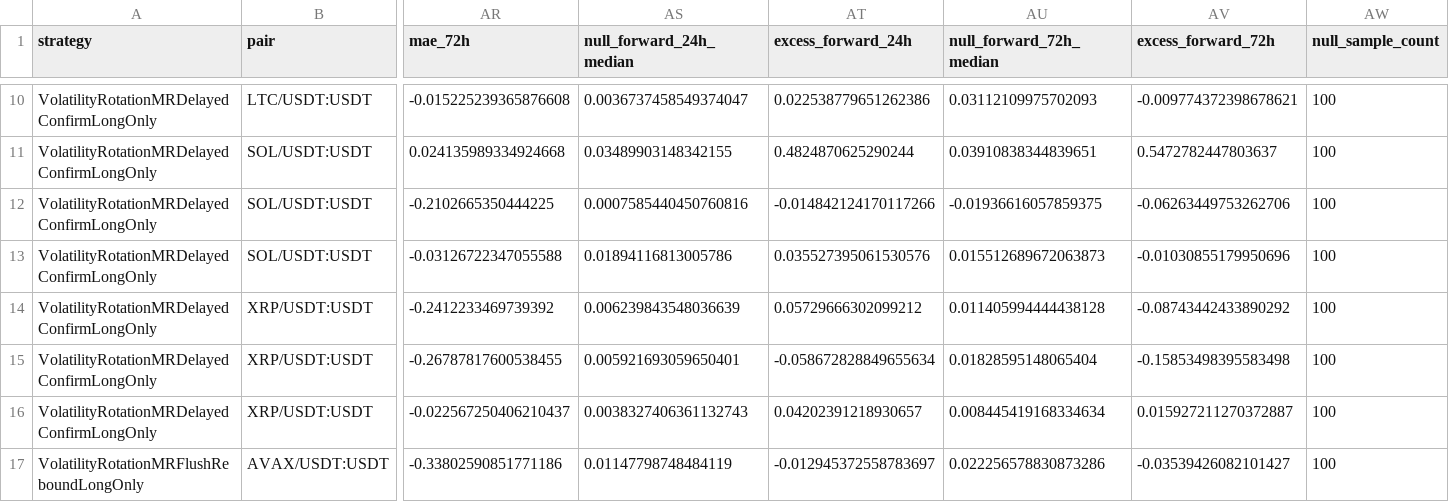
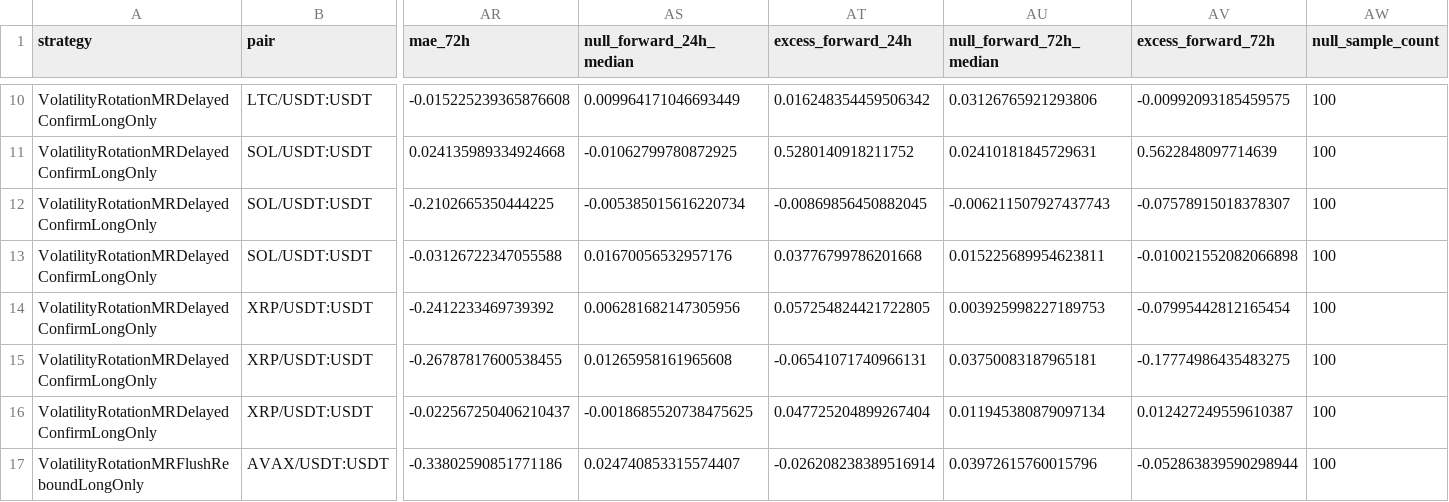
Before and after one commit to HanGuWon/algorithm_trading, a CSV file: docs/validation/analysis/major_11_flush_rebound_event_study.csv, drawn as a sheet; only a part is shown, gaps mark what is left out; the diff covers the shown part only; the diff names each change by its address in the sheet, - before the commit and + after, or states it on an @@ line.

```diff
--- a/docs/validation/analysis/major_11_flush_rebound_event_study.csv
+++ b/docs/validation/analysis/major_11_flush_rebound_event_study.csv
-AS10 (null_forward_24h_median): 0.0036737458549374047
+AS10 (null_forward_24h_median): 0.009964171046693449
-AT10 (excess_forward_24h): 0.022538779651262386
+AT10 (excess_forward_24h): 0.016248354459506342
-AU10 (null_forward_72h_median): 0.03112109975702093
+AU10 (null_forward_72h_median): 0.03126765921293806
-AV10 (excess_forward_72h): -0.009774372398678621
+AV10 (excess_forward_72h): -0.00992093185459575
-AS11 (null_forward_24h_median): 0.03489903148342155
+AS11 (null_forward_24h_median): -0.01062799780872925
-AT11 (excess_forward_24h): 0.4824870625290244
+AT11 (excess_forward_24h): 0.5280140918211752
-AU11 (null_forward_72h_median): 0.03910838344839651
+AU11 (null_forward_72h_median): 0.02410181845729631
-AV11 (excess_forward_72h): 0.5472782447803637
+AV11 (excess_forward_72h): 0.5622848097714639
-AS12 (null_forward_24h_median): 0.0007585440450760816
+AS12 (null_forward_24h_median): -0.005385015616220734
-AT12 (excess_forward_24h): -0.014842124170117266
+AT12 (excess_forward_24h): -0.00869856450882045
-AU12 (null_forward_72h_median): -0.01936616057859375
+AU12 (null_forward_72h_median): -0.006211507927437743
-AV12 (excess_forward_72h): -0.06263449753262706
+AV12 (excess_forward_72h): -0.07578915018378307
-AS13 (null_forward_24h_median): 0.01894116813005786
+AS13 (null_forward_24h_median): 0.01670056532957176
-AT13 (excess_forward_24h): 0.035527395061530576
+AT13 (excess_forward_24h): 0.03776799786201668
-AU13 (null_forward_72h_median): 0.015512689672063873
+AU13 (null_forward_72h_median): 0.015225689954623811
-AV13 (excess_forward_72h): -0.01030855179950696
+AV13 (excess_forward_72h): -0.010021552082066898
-AS14 (null_forward_24h_median): 0.006239843548036639
+AS14 (null_forward_24h_median): 0.006281682147305956
-AT14 (excess_forward_24h): 0.05729666302099212
+AT14 (excess_forward_24h): 0.057254824421722805
-AU14 (null_forward_72h_median): 0.011405994444438128
+AU14 (null_forward_72h_median): 0.003925998227189753
-AV14 (excess_forward_72h): -0.08743442433890292
+AV14 (excess_forward_72h): -0.07995442812165454
-AS15 (null_forward_24h_median): 0.005921693059650401
+AS15 (null_forward_24h_median): 0.01265958161965608
-AT15 (excess_forward_24h): -0.058672828849655634
+AT15 (excess_forward_24h): -0.06541071740966131
-AU15 (null_forward_72h_median): 0.01828595148065404
+AU15 (null_forward_72h_median): 0.03750083187965181
-AV15 (excess_forward_72h): -0.15853498395583498
+AV15 (excess_forward_72h): -0.17774986435483275
-AS16 (null_forward_24h_median): 0.0038327406361132743
+AS16 (null_forward_24h_median): -0.0018685520738475625
-AT16 (excess_forward_24h): 0.04202391218930657
+AT16 (excess_forward_24h): 0.047725204899267404
-AU16 (null_forward_72h_median): 0.008445419168334634
+AU16 (null_forward_72h_median): 0.011945380879097134
-AV16 (excess_forward_72h): 0.015927211270372887
+AV16 (excess_forward_72h): 0.012427249559610387
-AS17 (null_forward_24h_median): 0.01147798748484119
+AS17 (null_forward_24h_median): 0.024740853315574407
-AT17 (excess_forward_24h): -0.012945372558783697
+AT17 (excess_forward_24h): -0.026208238389516914
-AU17 (null_forward_72h_median): 0.022256578830873286
+AU17 (null_forward_72h_median): 0.03972615760015796
-AV17 (excess_forward_72h): -0.03539426082101427
+AV17 (excess_forward_72h): -0.052863839590298944
```
Also changed, not shown: 104 edited cells elsewhere in this file, 3 other files.
